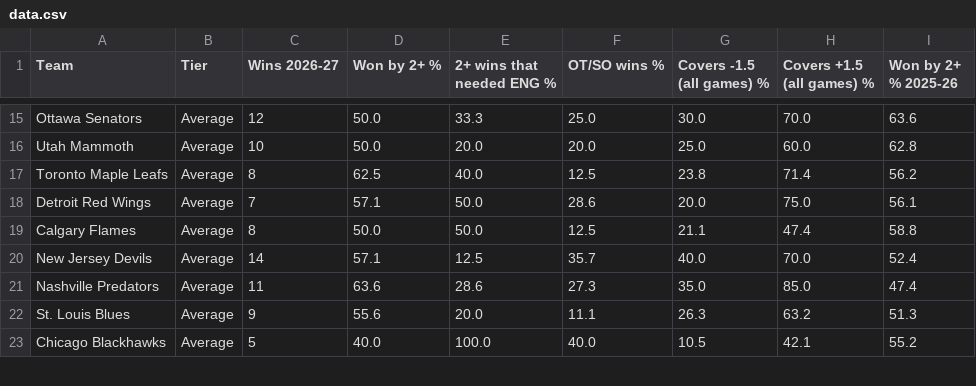
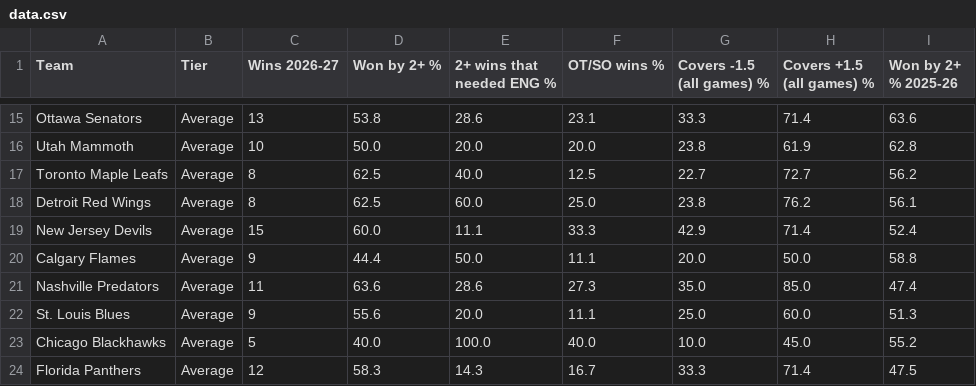
Before and after one commit to expertpicks3223/expertpicks-lab, a CSV file: site/nhl/puck-line/data.csv, drawn as a sheet; only a part is shown, gaps mark what is left out; removed rows and columns are numbered as before the commit, all else as after; the diff covers the shown part only; the diff names each change by its address in the sheet, - before the commit and + after, or states it on an @@ line.

```diff
--- a/site/nhl/puck-line/data.csv
+++ b/site/nhl/puck-line/data.csv
-C15 (Wins 2026-27): 12
+C15 (Wins 2026-27): 13
-D15 (Won by 2+ %): 50.0
+D15 (Won by 2+ %): 53.8
-E15 (2+ wins that needed ENG %): 33.3
+E15 (2+ wins that needed ENG %): 28.6
-F15 (OT/SO wins %): 25.0
+F15 (OT/SO wins %): 23.1
-G15 (Covers -1.5 (all games) %): 30.0
+G15 (Covers -1.5 (all games) %): 33.3
-H15 (Covers +1.5 (all games) %): 70.0
+H15 (Covers +1.5 (all games) %): 71.4
-G16 (Covers -1.5 (all games) %): 25.0
+G16 (Covers -1.5 (all games) %): 23.8
-H16 (Covers +1.5 (all games) %): 60.0
+H16 (Covers +1.5 (all games) %): 61.9
-G17 (Covers -1.5 (all games) %): 23.8
+G17 (Covers -1.5 (all games) %): 22.7
-H17 (Covers +1.5 (all games) %): 71.4
+H17 (Covers +1.5 (all games) %): 72.7
-C18 (Wins 2026-27): 7
+C18 (Wins 2026-27): 8
-D18 (Won by 2+ %): 57.1
+D18 (Won by 2+ %): 62.5
-E18 (2+ wins that needed ENG %): 50.0
+E18 (2+ wins that needed ENG %): 60.0
-F18 (OT/SO wins %): 28.6
+F18 (OT/SO wins %): 25.0
-G18 (Covers -1.5 (all games) %): 20.0
+G18 (Covers -1.5 (all games) %): 23.8
-H18 (Covers +1.5 (all games) %): 75.0
+H18 (Covers +1.5 (all games) %): 76.2
+row 19: New Jersey Devils | Average | 15 | 60.0 | 11.1 | 33.3 | 42.9 | 71.4 | 52.4
-C20 (Wins 2026-27): 8
+C20 (Wins 2026-27): 9
-D20 (Won by 2+ %): 50.0
+D20 (Won by 2+ %): 44.4
-F20 (OT/SO wins %): 12.5
+F20 (OT/SO wins %): 11.1
-G20 (Covers -1.5 (all games) %): 21.1
+G20 (Covers -1.5 (all games) %): 20.0
-H20 (Covers +1.5 (all games) %): 47.4
+H20 (Covers +1.5 (all games) %): 50.0
-row 20: New Jersey Devils | Average | 14 | 57.1 | 12.5 | 35.7 | 40.0 | 70.0 | 52.4
-G22 (Covers -1.5 (all games) %): 26.3
+G22 (Covers -1.5 (all games) %): 25.0
-H22 (Covers +1.5 (all games) %): 63.2
+H22 (Covers +1.5 (all games) %): 60.0
-G23 (Covers -1.5 (all games) %): 10.5
+G23 (Covers -1.5 (all games) %): 10.0
-H23 (Covers +1.5 (all games) %): 42.1
+H23 (Covers +1.5 (all games) %): 45.0
+row 24: Florida Panthers | Average | 12 | 58.3 | 14.3 | 16.7 | 33.3 | 71.4 | 47.5
```
Also changed, not shown: 3 added rows, 4 removed rows and 51 edited cells elsewhere in this file, data/nhl/puck_line_games_20262027.csv, site/nhl/puck-line/paste-current.tsv, 2 other files.
